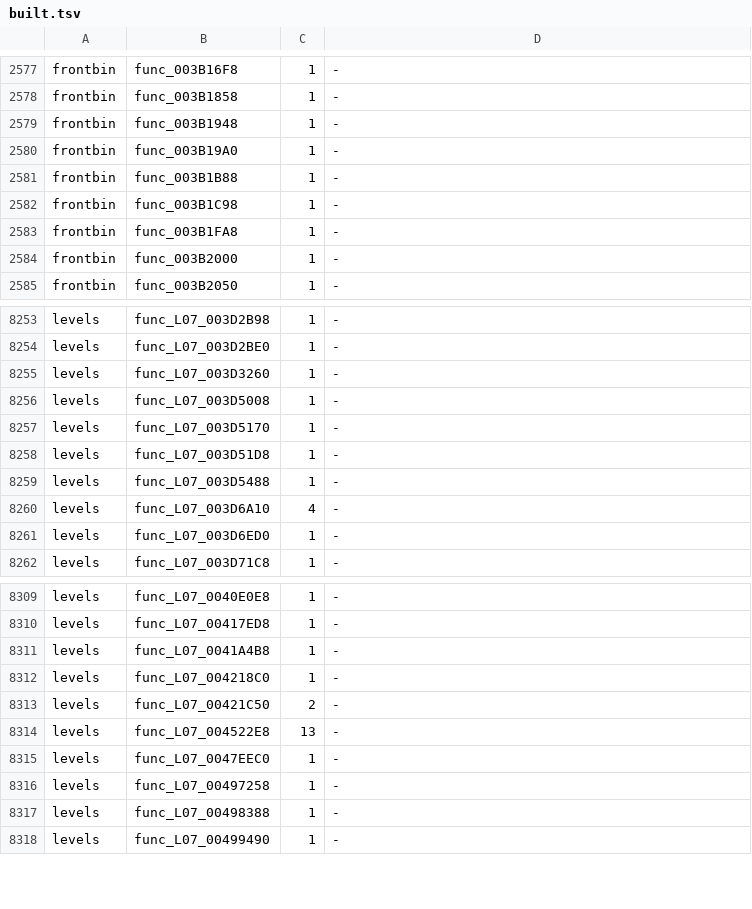
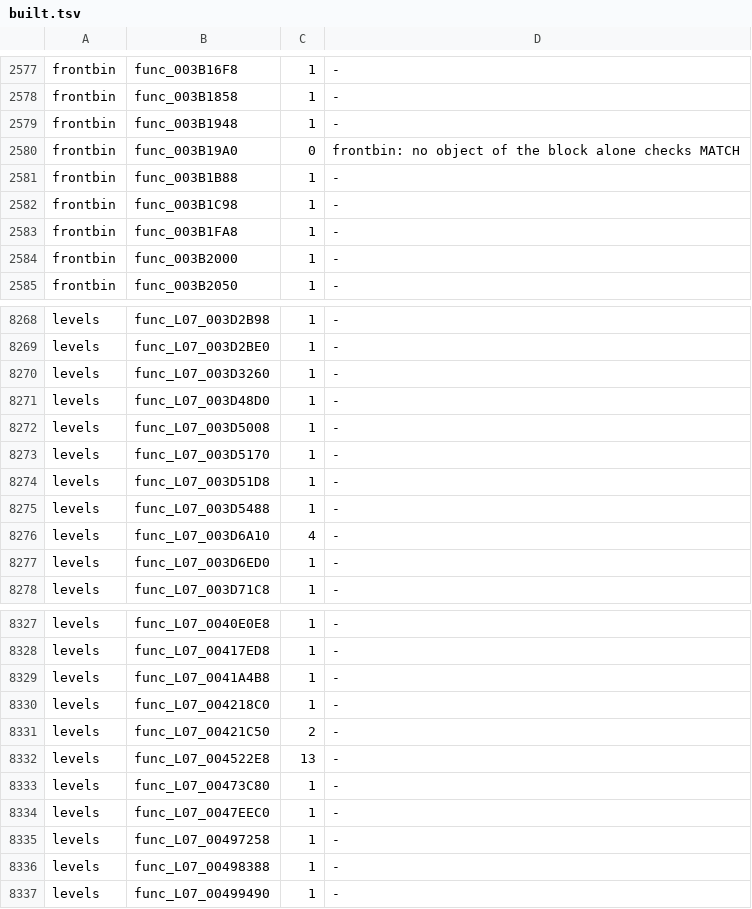
Before and after one commit to OpenRAC/rac3-decomp, a TSV file: config/us/built.tsv, drawn as a sheet; only a part is shown, gaps mark what is left out; the diff covers the shown part only.

```diff
--- a/config/us/built.tsv
+++ b/config/us/built.tsv
@@ -2579,3 +2579,3 @@ frontbin	func_003B1858	1	-
 frontbin	func_003B1948	1	-
-frontbin	func_003B19A0	1	-
+frontbin	func_003B19A0	0	frontbin: no object of the block alone checks MATCH
 frontbin	func_003B1B88	1	-
@@ -8255,2 +8270,3 @@ levels	func_L07_003D2BE0	1	-
 levels	func_L07_003D3260	1	-
+levels	func_L07_003D48D0	1	-
 levels	func_L07_003D5008	1	-
@@ -8314,2 +8332,3 @@ levels	func_L07_00421C50	2	-
 levels	func_L07_004522E8	13	-
+levels	func_L07_00473C80	1	-
 levels	func_L07_0047EEC0	1	-
```
Also changed, not shown: 17 added rows elsewhere in this file, 3 other files.
